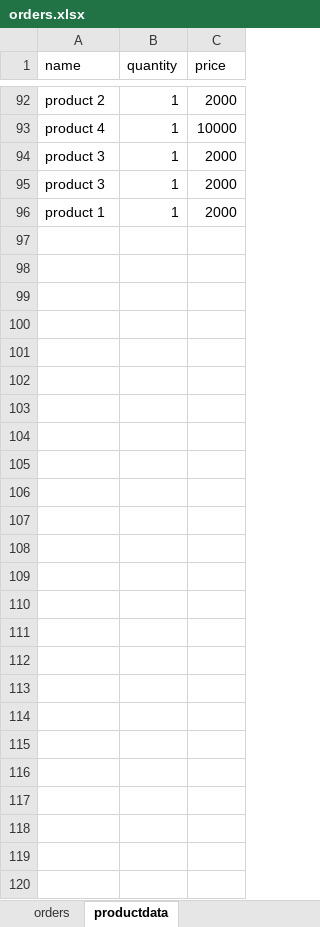
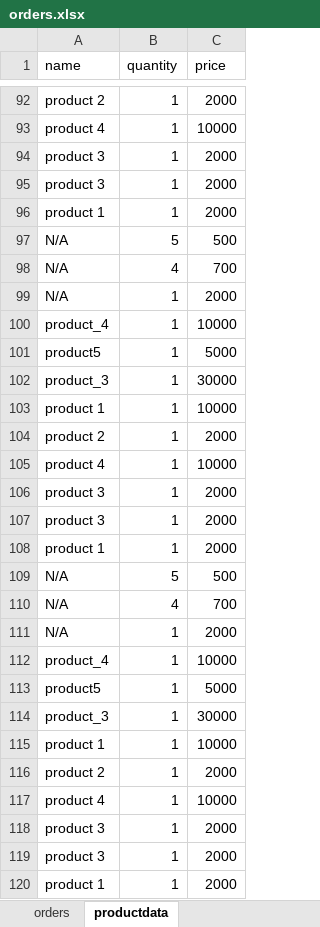
Before and after one commit to DavidUmunna/procurement_api, an Excel workbook: orders.xlsx, sheet productdata, drawn as a sheet; only a part is shown, gaps mark what is left out; values as stored, in another font and other column widths than the file's, no borders; the diff names each change by its address in the sheet, - before the commit and + after, or states it on an @@ line.

```diff
--- a/orders.xlsx (sheet productdata)
+++ b/orders.xlsx (sheet productdata)
+row 97: N/A | 5 | 500
+row 98: N/A | 4 | 700
+row 99: N/A | 1 | 2000
+row 100: product_4 | 1 | 10000
+row 101: product5 | 1 | 5000
+row 102: product_3 | 1 | 30000
+row 103: product 1 | 1 | 10000
+row 104: product 2 | 1 | 2000
+row 105: product 4 | 1 | 10000
+row 106: product 3 | 1 | 2000
+row 107: product 3 | 1 | 2000
+row 108: product 1 | 1 | 2000
+row 109: N/A | 5 | 500
+row 110: N/A | 4 | 700
+row 111: N/A | 1 | 2000
+row 112: product_4 | 1 | 10000
+row 113: product5 | 1 | 5000
+row 114: product_3 | 1 | 30000
+row 115: product 1 | 1 | 10000
+row 116: product 2 | 1 | 2000
+row 117: product 4 | 1 | 10000
+row 118: product 3 | 1 | 2000
+row 119: product 3 | 1 | 2000
+row 120: product 1 | 1 | 2000
```
Also changed, not shown: sheet orders, 1 other file.
